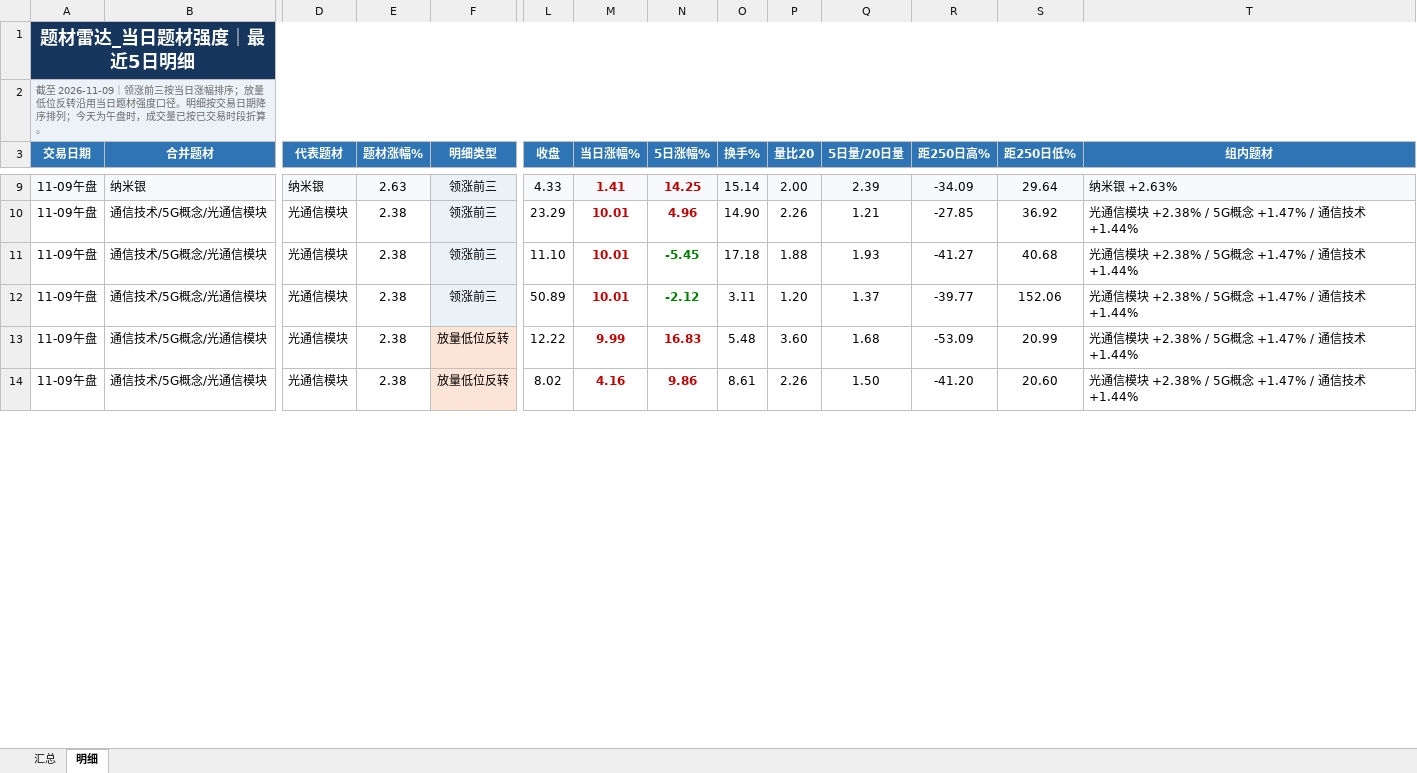
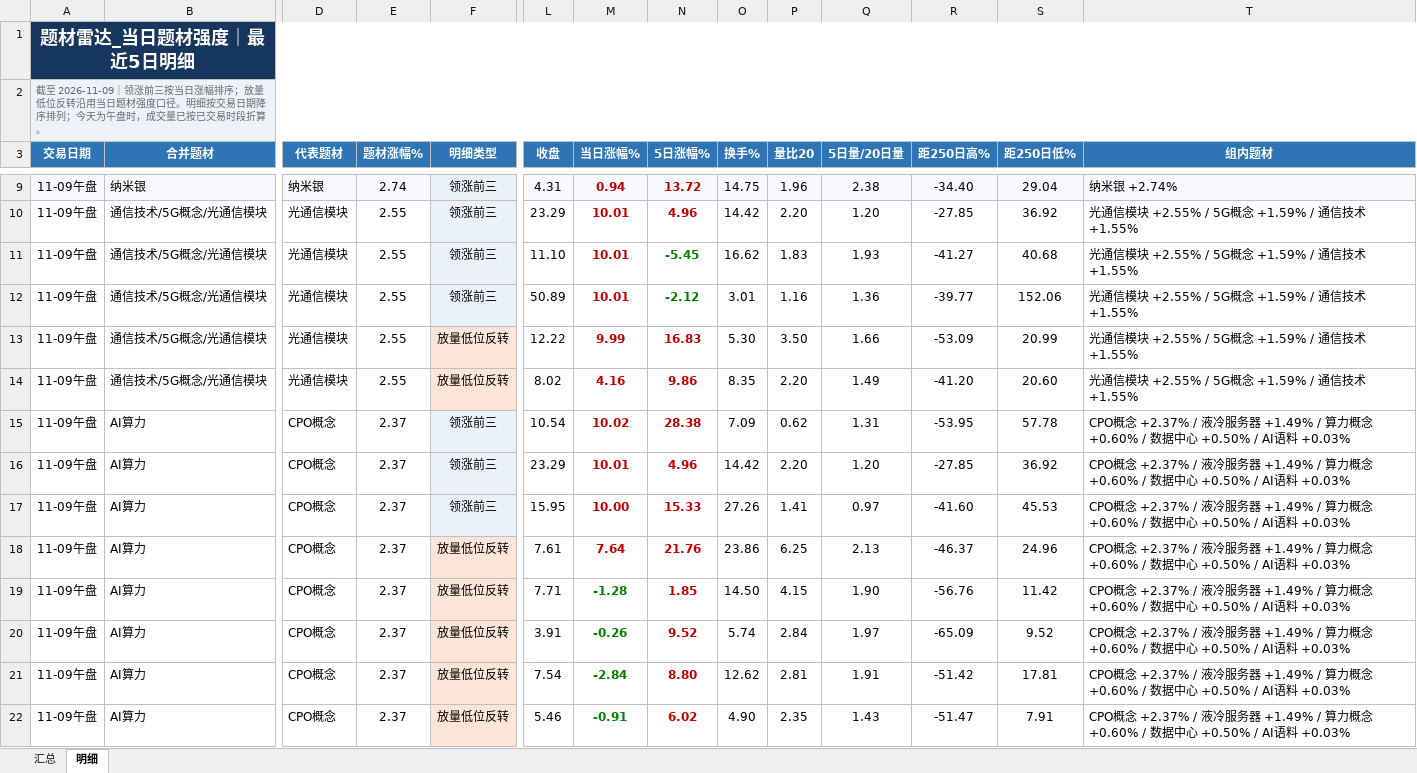
Before and after one commit to nancybhc/a-share-blast-lab, an Excel workbook: data/theme_strength_latest.xlsx, sheet 明细, drawn as a sheet; only a part is shown, gaps mark what is left out; values as stored, in another font and other column widths than the file's, no borders; rows hold the shown columns only; the diff covers the shown part only; the diff names each change by its address in the sheet, - before the commit and + after, or states it on an @@ line.

```diff
--- a/data/theme_strength_latest.xlsx (sheet 明细)
+++ b/data/theme_strength_latest.xlsx (sheet 明细)
-E9 (题材涨幅%): 2.63
+E9 (题材涨幅%): 2.74
-L9 (收盘): 4.33
+L9 (收盘): 4.31
-M9 (当日涨幅%): 1.41
+M9 (当日涨幅%): 0.94
-N9 (5日涨幅%): 14.25
+N9 (5日涨幅%): 13.72
-O9 (换手%): 15.14
+O9 (换手%): 14.75
-P9 (量比20): 2.00
+P9 (量比20): 1.96
-Q9 (5日量/20日量): 2.39
+Q9 (5日量/20日量): 2.38
-R9 (距250日高%): -34.09
+R9 (距250日高%): -34.40
-S9 (距250日低%): 29.64
+S9 (距250日低%): 29.04
-T9 (组内题材): 纳米银 +2.63%
+T9 (组内题材): 纳米银 +2.74%
-E10:E14 (题材涨幅%): 2.38
+E10:E14 (题材涨幅%): 2.55
-O10 (换手%): 14.90
+O10 (换手%): 14.42
-P10 (量比20): 2.26
+P10 (量比20): 2.20
-Q10 (5日量/20日量): 1.21
+Q10 (5日量/20日量): 1.20
-T10:T14 (组内题材): 光通信模块 +2.38% / 5G概念 +1.47% / 通信技术 +1.44%
+T10:T14 (组内题材): 光通信模块 +2.55% / 5G概念 +1.59% / 通信技术 +1.55%
-O11 (换手%): 17.18
+O11 (换手%): 16.62
-P11 (量比20): 1.88
+P11 (量比20): 1.83
-O12 (换手%): 3.11
+O12 (换手%): 3.01
-P12 (量比20): 1.20
+P12 (量比20): 1.16
-Q12 (5日量/20日量): 1.37
+Q12 (5日量/20日量): 1.36
-O13 (换手%): 5.48
+O13 (换手%): 5.30
-P13 (量比20): 3.60
+P13 (量比20): 3.50
-Q13 (5日量/20日量): 1.68
+Q13 (5日量/20日量): 1.66
-O14 (换手%): 8.61
+O14 (换手%): 8.35
-P14 (量比20): 2.26
+P14 (量比20): 2.20
-Q14 (5日量/20日量): 1.50
+Q14 (5日量/20日量): 1.49
+row 15: 11-09午盘 | AI算力 | CPO概念 | 2.37 | 领涨前三 | 10.54 | 10.02 | 28.38 | 7.09 | 0.62 | 1.31 | -53.95 | 57.78 | CPO概念 +2.37% / 液冷服务器 +1.49% / 算力概念 +0.60% / 数据中心 +0.50% / AI语料 +0.03%
+row 16: 11-09午盘 | AI算力 | CPO概念 | 2.37 | 领涨前三 | 23.29 | 10.01 | 4.96 | 14.42 | 2.20 | 1.20 | -27.85 | 36.92 | CPO概念 +2.37% / 液冷服务器 +1.49% / 算力概念 +0.60% / 数据中心 +0.50% / AI语料 +0.03%
+row 17: 11-09午盘 | AI算力 | CPO概念 | 2.37 | 领涨前三 | 15.95 | 10.00 | 15.33 | 27.26 | 1.41 | 0.97 | -41.60 | 45.53 | CPO概念 +2.37% / 液冷服务器 +1.49% / 算力概念 +0.60% / 数据中心 +0.50% / AI语料 +0.03%
+row 18: 11-09午盘 | AI算力 | CPO概念 | 2.37 | 放量低位反转 | 7.61 | 7.64 | 21.76 | 23.86 | 6.25 | 2.13 | -46.37 | 24.96 | CPO概念 +2.37% / 液冷服务器 +1.49% / 算力概念 +0.60% / 数据中心 +0.50% / AI语料 +0.03%
+row 19: 11-09午盘 | AI算力 | CPO概念 | 2.37 | 放量低位反转 | 7.71 | -1.28 | 1.85 | 14.50 | 4.15 | 1.90 | -56.76 | 11.42 | CPO概念 +2.37% / 液冷服务器 +1.49% / 算力概念 +0.60% / 数据中心 +0.50% / AI语料 +0.03%
+row 20: 11-09午盘 | AI算力 | CPO概念 | 2.37 | 放量低位反转 | 3.91 | -0.26 | 9.52 | 5.74 | 2.84 | 1.97 | -65.09 | 9.52 | CPO概念 +2.37% / 液冷服务器 +1.49% / 算力概念 +0.60% / 数据中心 +0.50% / AI语料 +0.03%
+row 21: 11-09午盘 | AI算力 | CPO概念 | 2.37 | 放量低位反转 | 7.54 | -2.84 | 8.80 | 12.62 | 2.81 | 1.91 | -51.42 | 17.81 | CPO概念 +2.37% / 液冷服务器 +1.49% / 算力概念 +0.60% / 数据中心 +0.50% / AI语料 +0.03%
+row 22: 11-09午盘 | AI算力 | CPO概念 | 2.37 | 放量低位反转 | 5.46 | -0.91 | 6.02 | 4.90 | 2.35 | 1.43 | -51.47 | 7.91 | CPO概念 +2.37% / 液冷服务器 +1.49% / 算力概念 +0.60% / 数据中心 +0.50% / AI语料 +0.03%
```
Also changed, not shown: 4 added rows, 2 removed rows and 115 edited cells elsewhere in this sheet, sheet 汇总, 6 other files.
